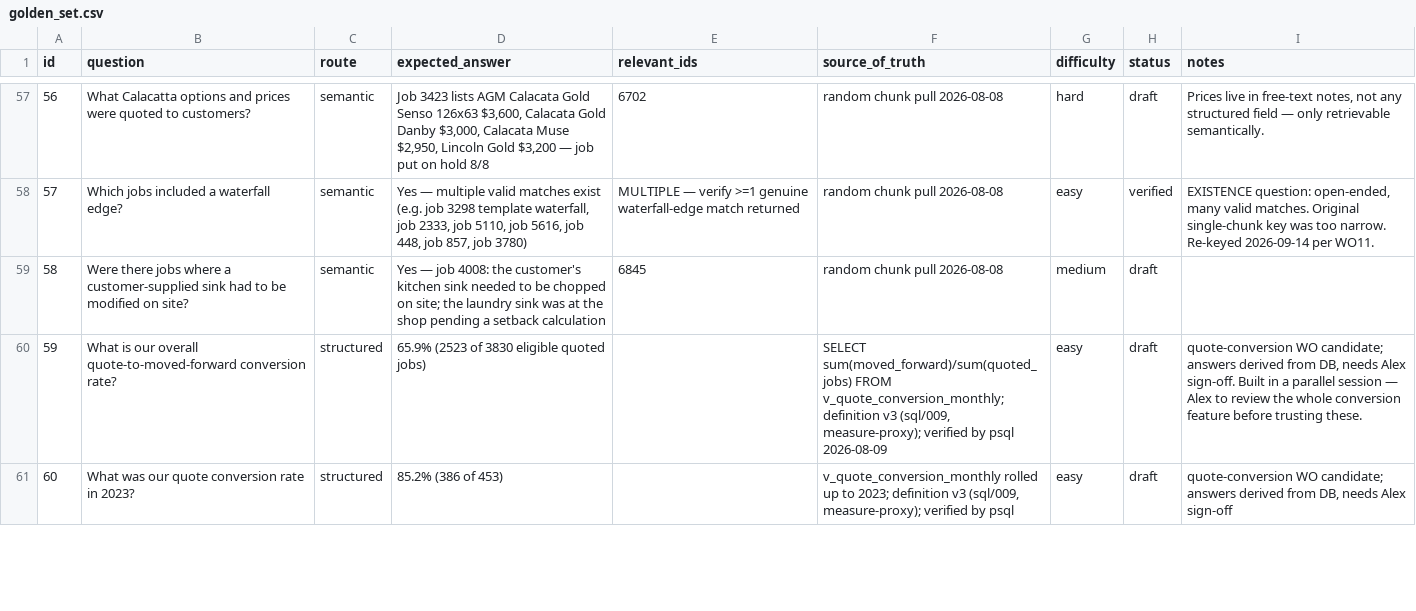
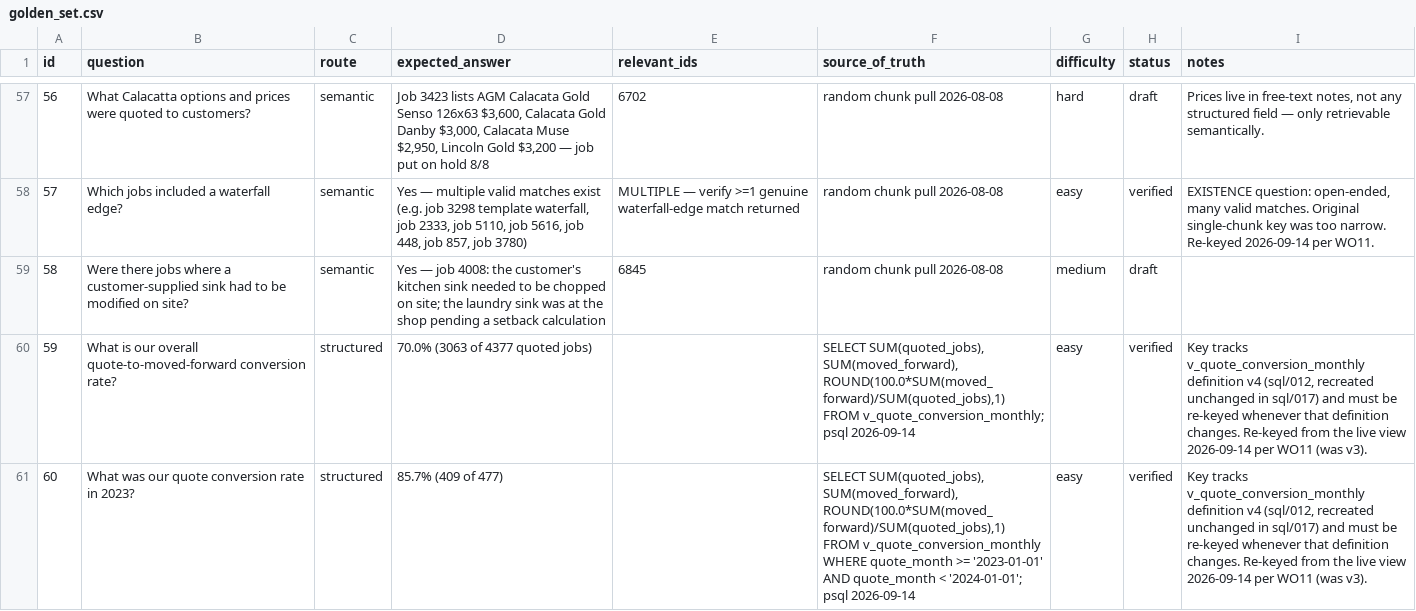
Before and after one commit to SanyaBoroda4/emg-rag-public, a CSV file: evals/golden_set.csv, drawn as a sheet; only a part is shown, gaps mark what is left out; the diff covers the shown part only.

```diff
--- a/evals/golden_set.csv
+++ b/evals/golden_set.csv
@@ -59,3 +59,3 @@ id,question,route,expected_answer,relevant_ids,source_of_truth,difficulty,status
 58,Were there jobs where a customer-supplied sink had to be modified on site?,semantic,Yes — job 4008: the customer's kitchen sink needed to be chopped on site; the laundry sink was at the shop pending a setback calculation,6845,random chunk pull 2026-08-08,medium,draft,
-59,What is our overall quote-to-moved-forward conversion rate?,structured,65.9% (2523 of 3830 eligible quoted jobs),,"SELECT sum(moved_forward)/sum(quoted_jobs) FROM v_quote_conversion_monthly; definition v3 (sql/009, measure-proxy); verified by psql 2026-08-09",easy,draft,"quote-conversion WO candidate; answers derived from DB, needs Alex sign-off. Built in a parallel session — Alex to review the whole conversion feature before trusting these."
-60,What was our quote conversion rate in 2023?,structured,85.2% (386 of 453),,"v_quote_conversion_monthly rolled up to 2023; definition v3 (sql/009, measure-proxy); verified by psql",easy,draft,"quote-conversion WO candidate; answers derived from DB, needs Alex sign-off"
+59,What is our overall quote-to-moved-forward conversion rate?,structured,70.0% (3063 of 4377 quoted jobs),,"SELECT SUM(quoted_jobs), SUM(moved_forward), ROUND(100.0*SUM(moved_forward)/SUM(quoted_jobs),1) FROM v_quote_conversion_monthly; psql 2026-09-14",easy,verified,"Key tracks v_quote_conversion_monthly definition v4 (sql/012, recreated unchanged in sql/017) and must be re-keyed whenever that definition changes. Re-keyed from the live view 2026-09-14 per WO11 (was v3)."
+60,What was our quote conversion rate in 2023?,structured,85.7% (409 of 477),,"SELECT SUM(quoted_jobs), SUM(moved_forward), ROUND(100.0*SUM(moved_forward)/SUM(quoted_jobs),1) FROM v_quote_conversion_monthly WHERE quote_month >= '2023-01-01' AND quote_month < '2024-01-01'; psql 2026-09-14",easy,verified,"Key tracks v_quote_conversion_monthly definition v4 (sql/012, recreated unchanged in sql/017) and must be re-keyed whenever that definition changes. Re-keyed from the live view 2026-09-14 per WO11 (was v3)."
```
Also changed, not shown: 8 edited cells elsewhere in this file.
